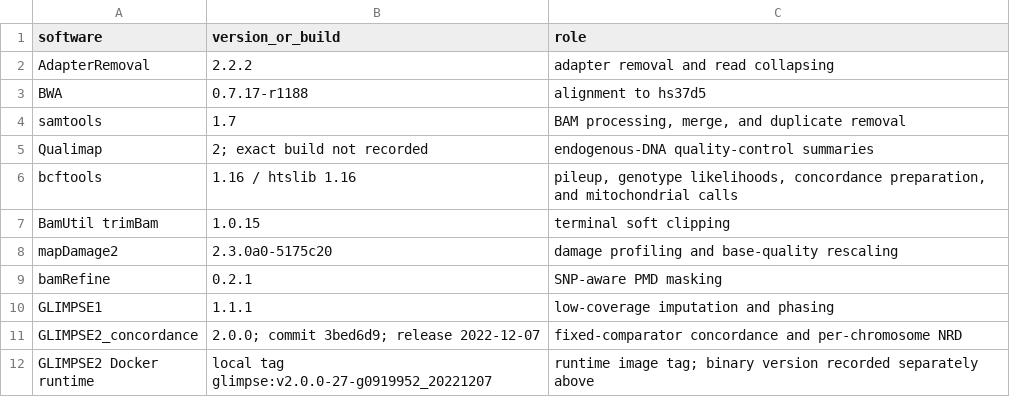
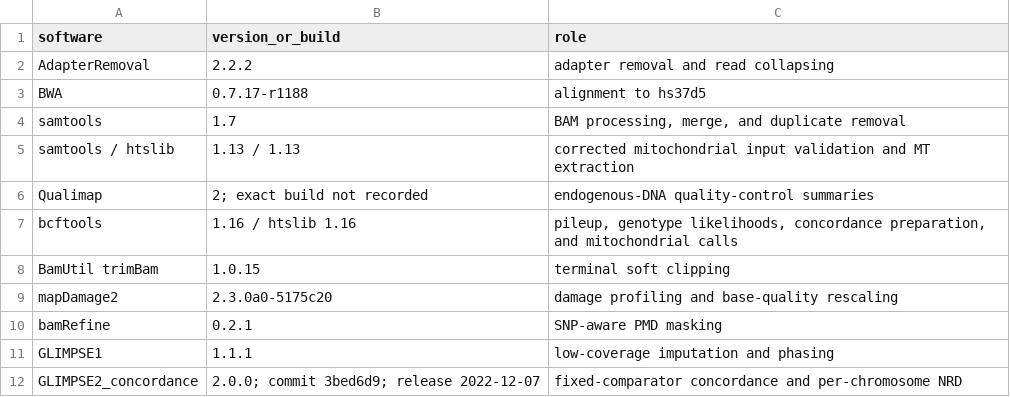
Before and after one commit to Tsenomiu/ORT_PMD_reproducibility, a TSV file: software_versions.tsv, drawn as a sheet; only a part is shown; the shorter side is filled out with more unchanged rows.

```diff
--- a/software_versions.tsv
+++ b/software_versions.tsv
@@ -4,2 +4,3 @@ BWA	0.7.17-r1188	alignment to hs37d5
 samtools	1.7	BAM processing, merge, and duplicate removal
+samtools / htslib	1.13 / 1.13	corrected mitochondrial input validation and MT extraction
 Qualimap	2; exact build not recorded	endogenous-DNA quality-control summaries
```
Also changed, not shown: data/summary/mtdna/haplogrep_classification.tsv, data/summary/mtdna/mtdna_pair_concordance.tsv, 54 other files.
